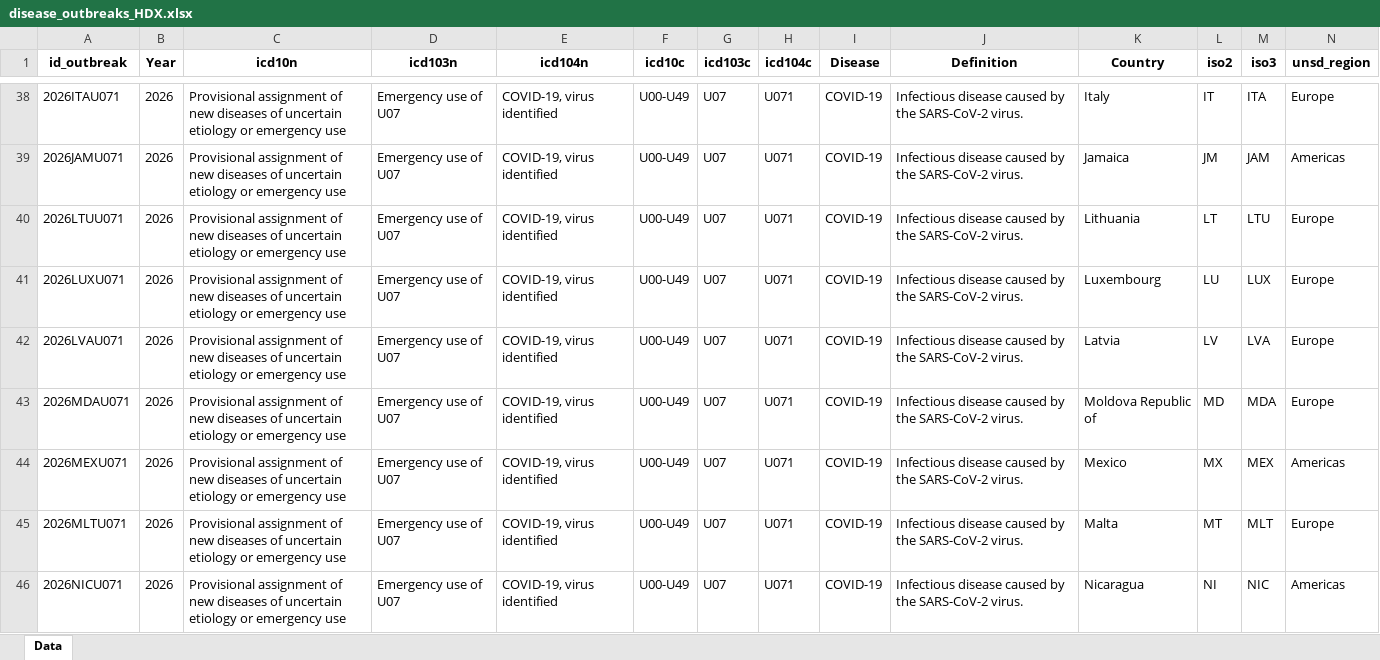
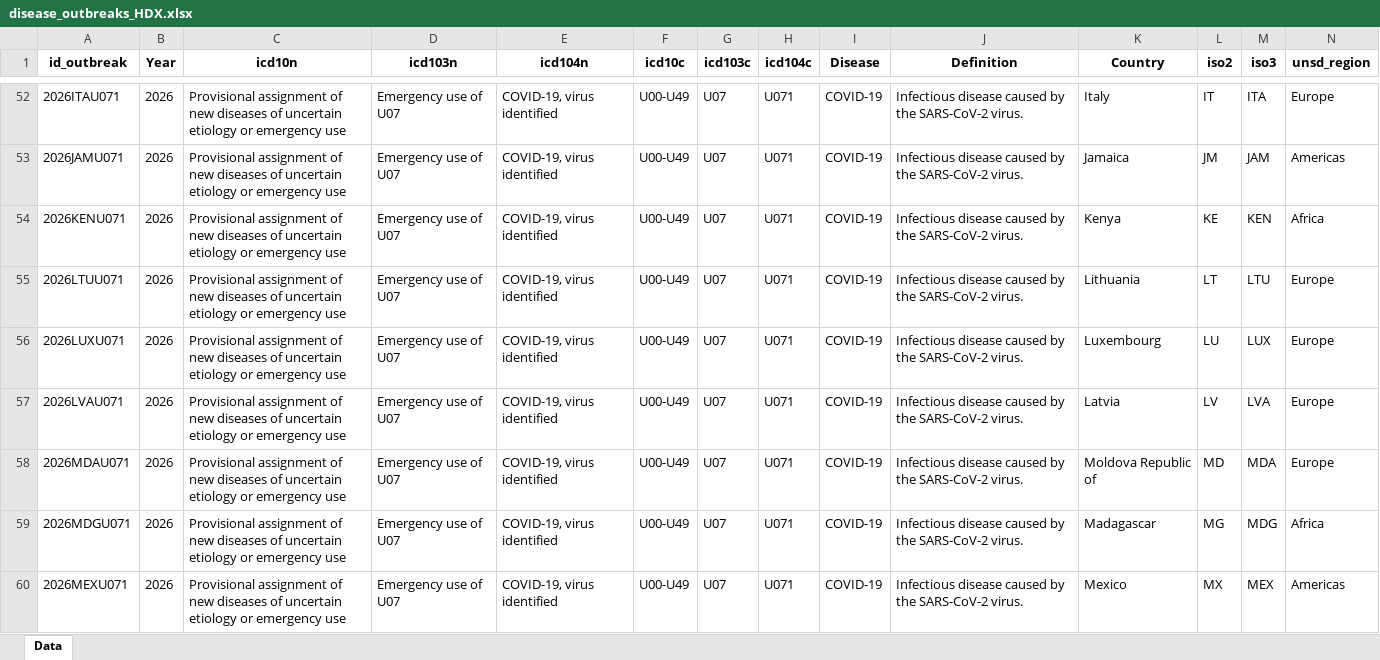
Before and after one commit to jatorresmunguia/disease_outbreak_news, an Excel workbook: Humanitarian Data Exchange/data_2_share/disease_outbreaks_HDX.xlsx, sheet Data, drawn as a sheet; only a part is shown, gaps mark what is left out; the shorter side is filled out with more unchanged rows; values as stored, in another font and other column widths than the file's, no borders; rows hold the shown columns only; the diff covers the shown part only; the diff names each change by its address in the sheet, - before the commit and + after, or states it on an @@ line.

Commit message:
Update disease_outbreaks_HDX.xlsx

```diff
--- a/Humanitarian Data Exchange/data_2_share/disease_outbreaks_HDX.xlsx (sheet Data)
+++ b/Humanitarian Data Exchange/data_2_share/disease_outbreaks_HDX.xlsx (sheet Data)
+row 54: 2026KENU071 | 2026 | Provisional assignment of new diseases of uncertain etiology or emergency use | Emergency use of U07 | COVID-19, virus identified | U00-U49 | U07 | U071 | COVID-19 | Infectious disease caused by the SARS-CoV-2 virus. | Kenya | KE | KEN | Africa
+row 59: 2026MDGU071 | 2026 | Provisional assignment of new diseases of uncertain etiology or emergency use | Emergency use of U07 | COVID-19, virus identified | U00-U49 | U07 | U071 | COVID-19 | Infectious disease caused by the SARS-CoV-2 virus. | Madagascar | MG | MDG | Africa
```
Also changed, not shown: 33 added rows and 1 removed row elsewhere in this sheet.
